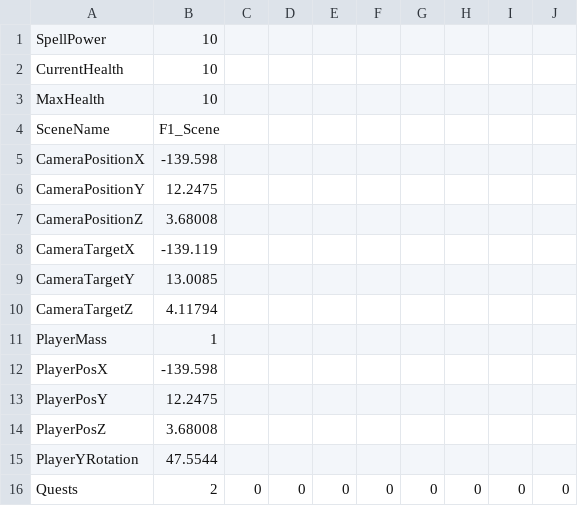
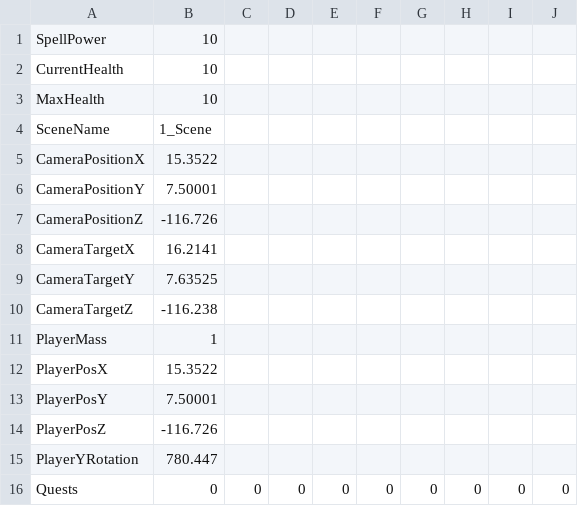
Before and after one commit to HalcionCyanide/SP3_T14N, a CSV file: Base/DrivenFiles/PlayerSave1.csv, drawn as a sheet.

```diff
--- a/Base/DrivenFiles/PlayerSave1.csv
+++ b/Base/DrivenFiles/PlayerSave1.csv
@@ -3,14 +3,14 @@ CurrentHealth,10
 MaxHealth,10
-SceneName,F1_Scene
-CameraPositionX,-139.598
-CameraPositionY,12.2475
-CameraPositionZ,3.68008
-CameraTargetX,-139.119
-CameraTargetY,13.0085
-CameraTargetZ,4.11794
+SceneName,1_Scene
+CameraPositionX,15.3522
+CameraPositionY,7.50001
+CameraPositionZ,-116.726
+CameraTargetX,16.2141
+CameraTargetY,7.63525
+CameraTargetZ,-116.238
 PlayerMass,1
-PlayerPosX,-139.598
-PlayerPosY,12.2475
-PlayerPosZ,3.68008
-PlayerYRotation,47.5544
-Quests,2,0,0,0,0,0,0,0,0
+PlayerPosX,15.3522
+PlayerPosY,7.50001
+PlayerPosZ,-116.726
+PlayerYRotation,780.447
+Quests,0,0,0,0,0,0,0,0,0
```
Also changed, not shown: 2 other files.
